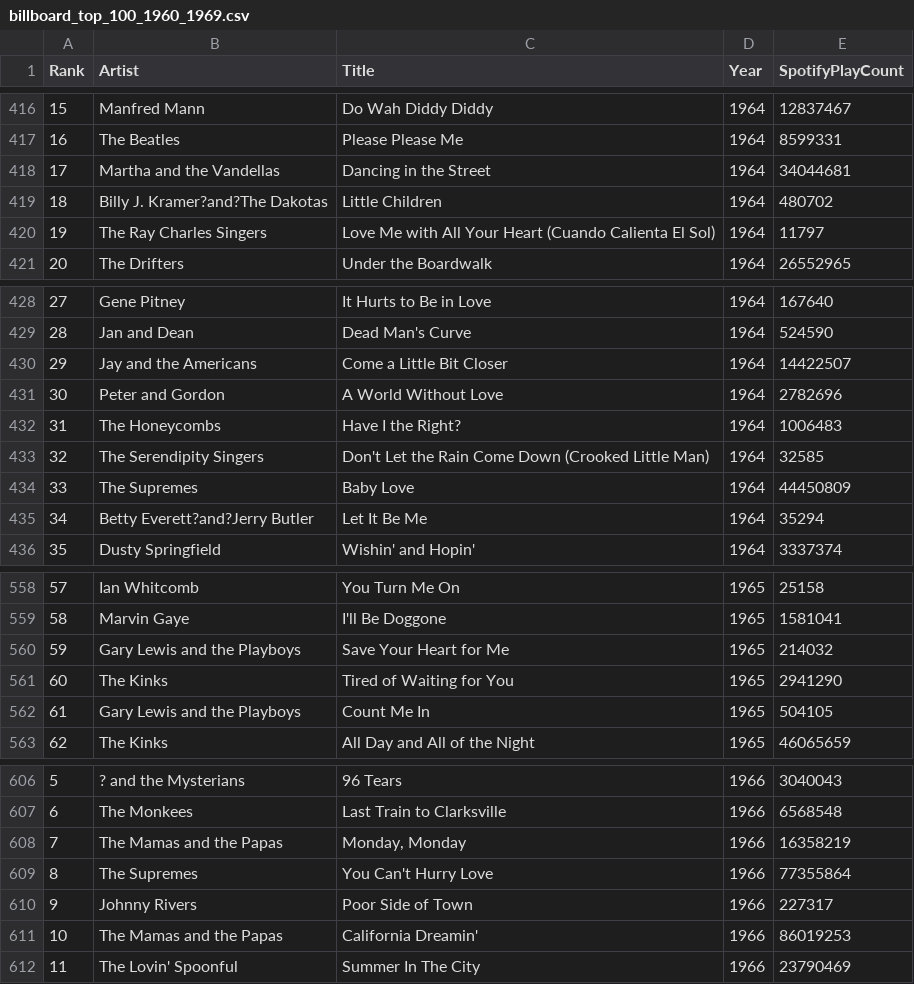
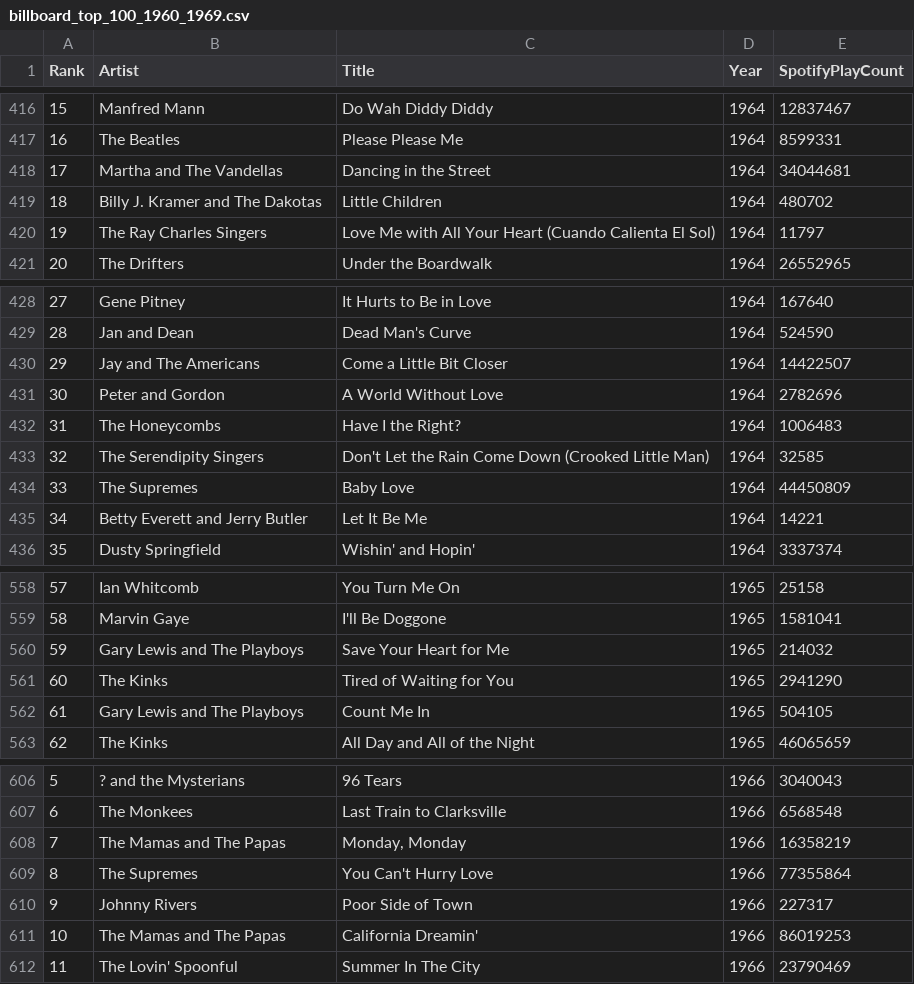
Before and after one commit to caitaozhan/CSE519-Homework-Project, a CSV file: TheProject/music_data/billboard_top_100_1960_1969.csv, drawn as a sheet; only a part is shown, gaps mark what is left out; the diff covers the shown part only.

Commit message:
Fixed nearly twenty artist name unification problems.

```diff
--- a/TheProject/music_data/billboard_top_100_1960_1969.csv
+++ b/TheProject/music_data/billboard_top_100_1960_1969.csv
@@ -417,4 +417,4 @@ Rank,Artist,Title,Year,SpotifyPlayCount
 16,The Beatles,Please Please Me,1964,8599331
-17,Martha and the Vandellas,Dancing in the Street,1964,34044681
-18,Billy J. Kramer?and?The Dakotas,Little Children,1964,480702
+17,Martha and The Vandellas,Dancing in the Street,1964,34044681
+18,Billy J. Kramer and The Dakotas,Little Children,1964,480702
 19,The Ray Charles Singers,Love Me with All Your Heart (Cuando Calienta El Sol),1964,11797
@@ -429,3 +429,3 @@ Rank,Artist,Title,Year,SpotifyPlayCount
 28,Jan and Dean,Dead Man's Curve,1964,524590
-29,Jay and the Americans,Come a Little Bit Closer,1964,14422507
+29,Jay and The Americans,Come a Little Bit Closer,1964,14422507
 30,Peter and Gordon,A World Without Love,1964,2782696
@@ -434,3 +434,3 @@ Rank,Artist,Title,Year,SpotifyPlayCount
 33,The Supremes,Baby Love,1964,44450809
-34,Betty Everett?and?Jerry Butler,Let It Be Me,1964,35294
+34,Betty Everett and Jerry Butler,Let It Be Me,1964,14221
 35,Dusty Springfield,Wishin' and Hopin',1964,3337374
@@ -559,5 +559,5 @@ Rank,Artist,Title,Year,SpotifyPlayCount
 58,Marvin Gaye,I'll Be Doggone,1965,1581041
-59,Gary Lewis and the Playboys,Save Your Heart for Me,1965,214032
+59,Gary Lewis and The Playboys,Save Your Heart for Me,1965,214032
 60,The Kinks,Tired of Waiting for You,1965,2941290
-61,Gary Lewis and the Playboys,Count Me In,1965,504105
+61,Gary Lewis and The Playboys,Count Me In,1965,504105
 62,The Kinks,All Day and All of the Night,1965,46065659
@@ -607,6 +607,6 @@ Rank,Artist,Title,Year,SpotifyPlayCount
 6,The Monkees,Last Train to Clarksville,1966,6568548
-7,The Mamas and the Papas,"Monday, Monday",1966,16358219
+7,The Mamas and The Papas,"Monday, Monday",1966,16358219
 8,The Supremes,You Can't Hurry Love,1966,77355864
 9,Johnny Rivers,Poor Side of Town,1966,227317
-10,The Mamas and the Papas,California Dreamin',1966,86019253
+10,The Mamas and The Papas,California Dreamin',1966,86019253
 11,The Lovin' Spoonful,Summer In The City,1966,23790469
```
Also changed, not shown: 19 edited cells elsewhere in this file, 1 other file.
